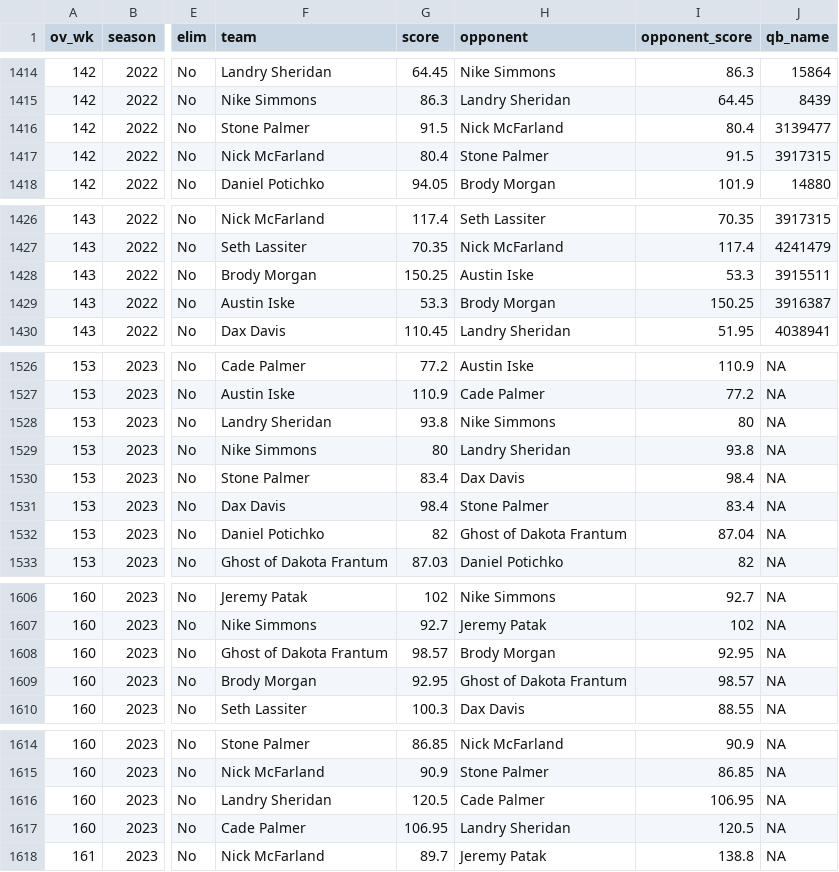
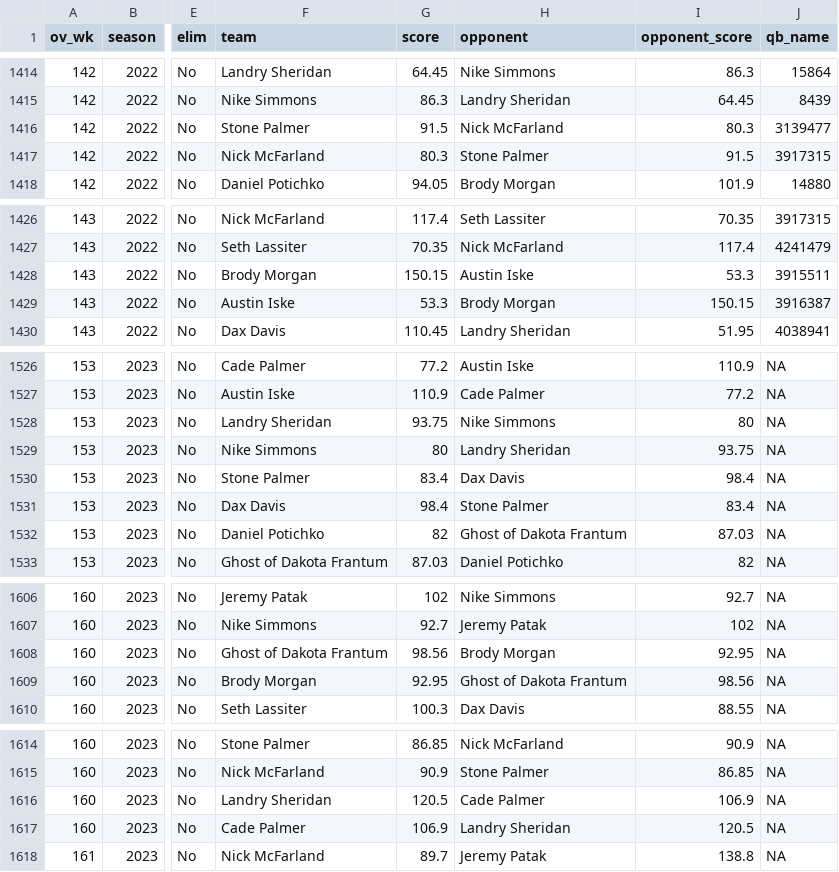
Before and after one commit to jpatak16/WOFFL, a CSV file: data/AllGames.csv, drawn as a sheet; only a part is shown, gaps mark what is left out; the diff covers the shown part only; the diff names each change by its address in the sheet, - before the commit and + after, or states it on an @@ line.

Commit message:
Fix some prior game discrepancies; fill week 11 scores

```diff
--- a/data/AllGames.csv
+++ b/data/AllGames.csv
-I1416 (opponent_score): 80.4
+I1416 (opponent_score): 80.3
-G1417 (score): 80.4
+G1417 (score): 80.3
-G1428 (score): 150.25
+G1428 (score): 150.15
-I1429 (opponent_score): 150.25
+I1429 (opponent_score): 150.15
-G1528 (score): 93.8
+G1528 (score): 93.75
-I1529 (opponent_score): 93.8
+I1529 (opponent_score): 93.75
-I1532 (opponent_score): 87.04
+I1532 (opponent_score): 87.03
-G1608 (score): 98.57
+G1608 (score): 98.56
-I1609 (opponent_score): 98.57
+I1609 (opponent_score): 98.56
-I1616 (opponent_score): 106.95
+I1616 (opponent_score): 106.9
-G1617 (score): 106.95
+G1617 (score): 106.9
```
Also changed, not shown: 39 edited cells elsewhere in this file.
